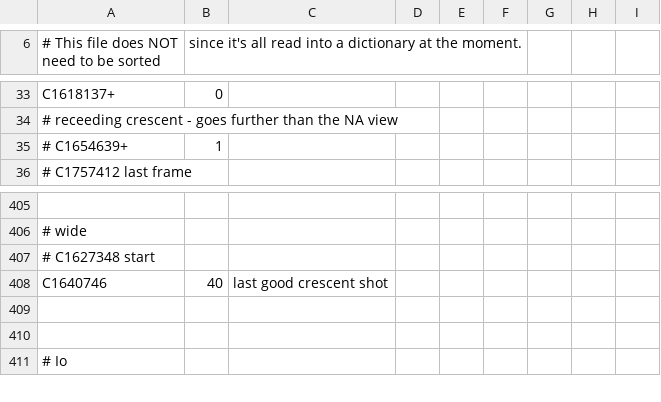
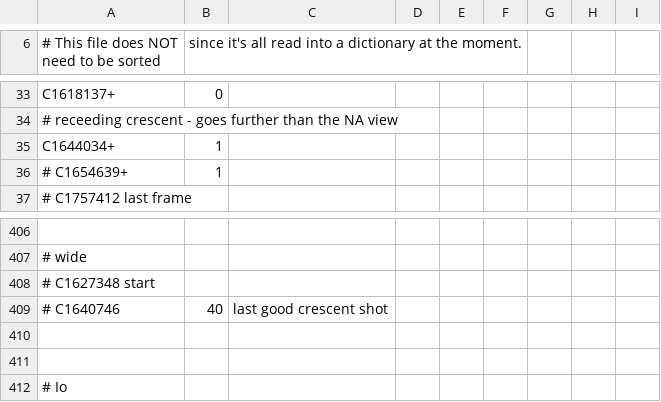
Before and after one commit to bburns/PyVoyager, a CSV file: db/framerates.csv, drawn as a sheet; only a part is shown, gaps mark what is left out; addresses are those after the commit; the diff names each change by its address in the sheet, - before the commit and + after, or states it on an @@ line.

```diff
--- a/db/framerates.csv
+++ b/db/framerates.csv
+row 35: C1644034+ | 1
-A409: C1640746
+A409: # C1640746
```
Also changed, not shown: db/additions.csv, db/framerateConstants.csv, 8 other files.
